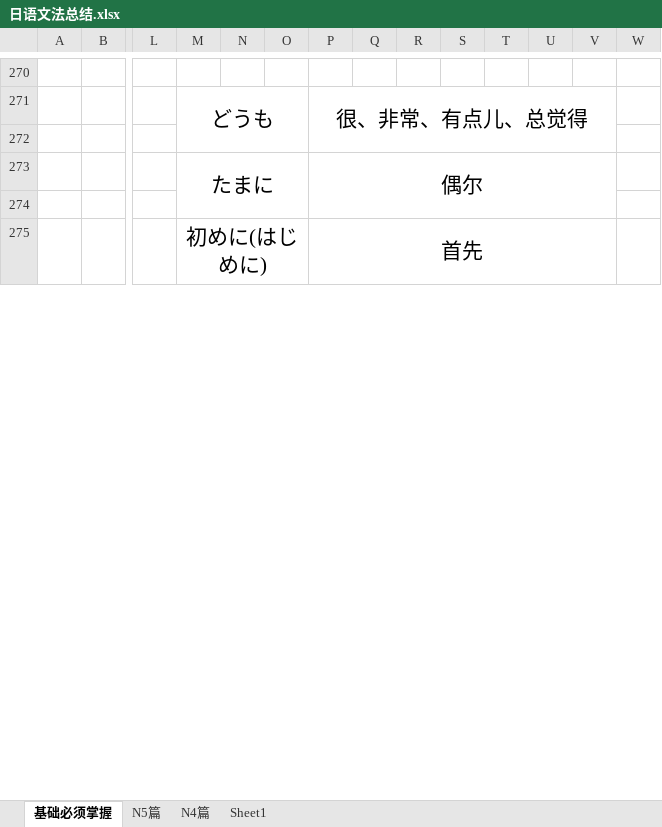
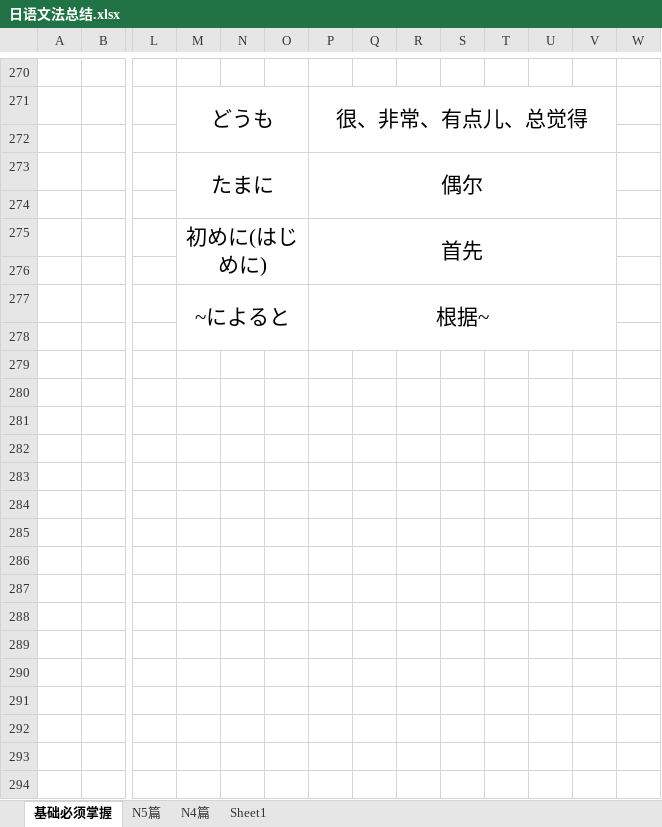
Before and after one commit to bomnitrix10/-, an Excel workbook: 00_日语学习/日语文法总结.xlsx, sheet 基础必须掌握, drawn as a sheet; only a part is shown, gaps mark what is left out; values as stored, in another font and other column widths than the file's, no borders; removed rows and columns are numbered as before the commit, all else as after; rows hold the shown columns only; the diff covers the shown part only; the diff names each change by its address in the sheet, - before the commit and + after, or states it on an @@ line.

```diff
--- a/00_日语学习/日语文法总结.xlsx (sheet 基础必须掌握)
+++ b/00_日语学习/日语文法总结.xlsx (sheet 基础必须掌握)
-M275:O276 merged
+M275:O276 merged
-P275:V276 merged
+P275:V276 merged
+row 276: (empty)
+row 277:  |  |  | ~によると |  |  | 根据~
+row 278: (empty)
+row 279: (empty)
+row 280: (empty)
+row 281: (empty)
+row 282: (empty)
+row 283: (empty)
+row 284: (empty)
+row 285: (empty)
+row 286: (empty)
+row 287: (empty)
+row 288: (empty)
+row 289: (empty)
+row 290: (empty)
+row 291: (empty)
+row 292: (empty)
+row 293: (empty)
+row 294: (empty)
```
Also changed, not shown: 92 added rows and 5 edited cells elsewhere in this sheet, sheet N4篇, sheet Sheet1.
